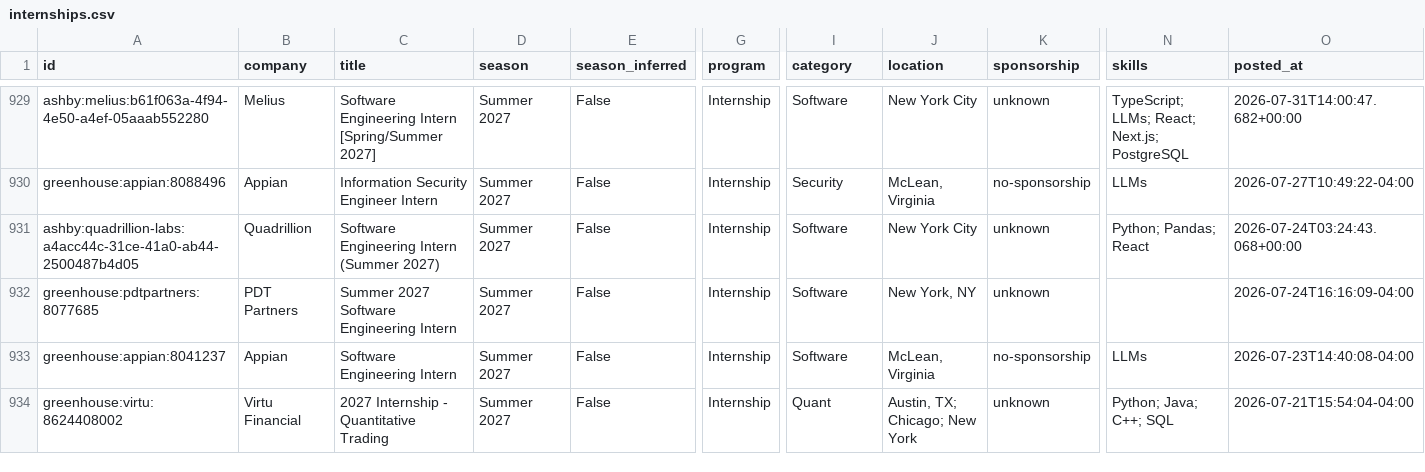
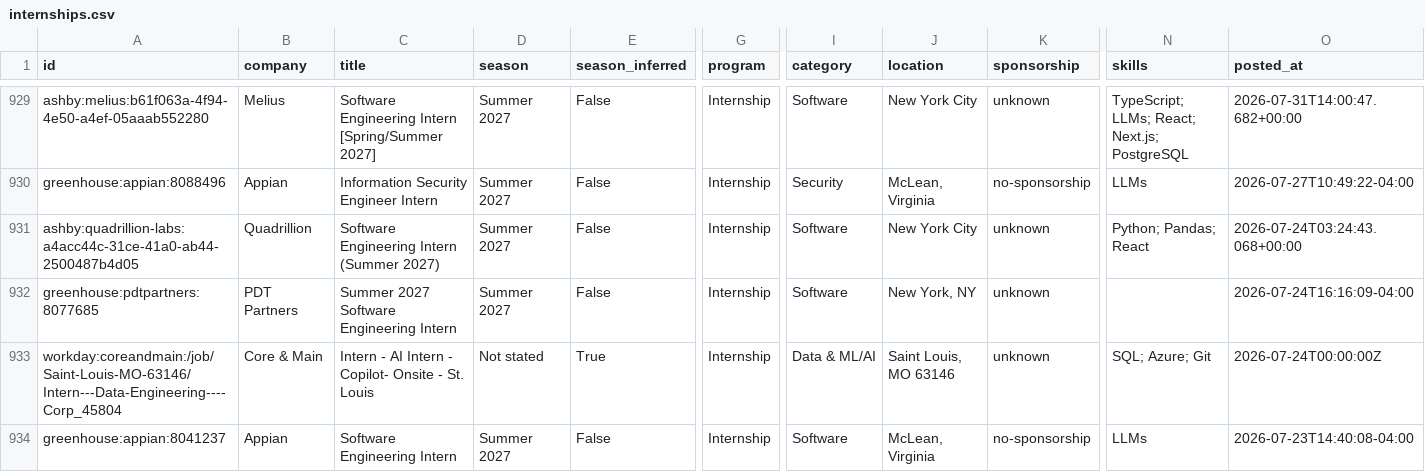
Before and after one commit to EthanChen5291/internship-alerts, a CSV file: data/internships.csv, drawn as a sheet; only a part is shown, gaps mark what is left out; the shorter side is filled out with more unchanged rows; rows hold the shown columns only; the diff covers the shown part only; the diff names each change by its address in the sheet, - before the commit and + after, or states it on an @@ line.

```diff
--- a/data/internships.csv
+++ b/data/internships.csv
+row 933: workday:coreandmain:/job/Saint-Louis-MO-63146/Intern---Data-Engineering----Corp_45804 | Core & Main | Intern - AI Intern - Copilot- Onsite - St. Louis | Not stated | True | Internship | Data & ML/AI | Saint Louis, MO 63146 | unknown | SQL; Azure; Git | 2026-07-24T00:00:00Z
```
Also changed, not shown: 4 added rows and 2 removed rows elsewhere in this file, docs/internships.csv, 15 other files.
